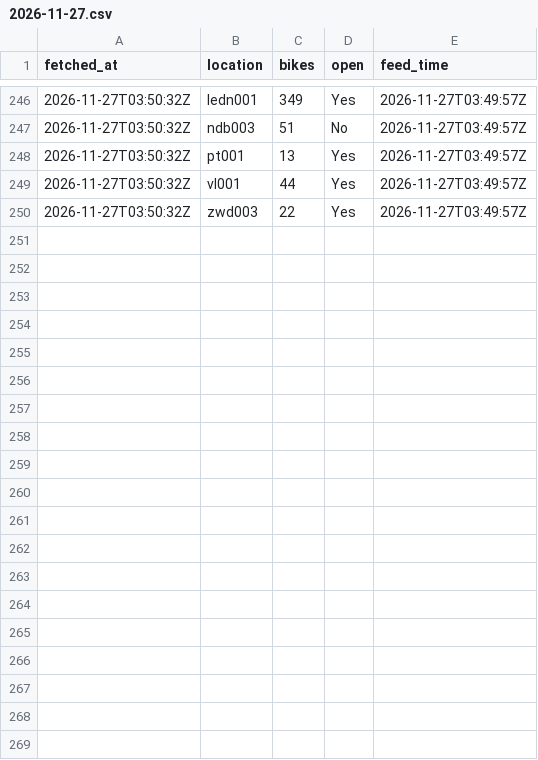
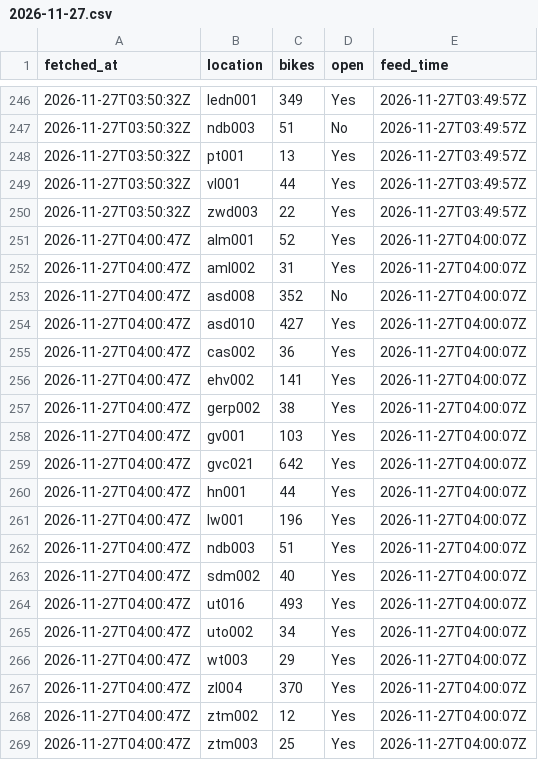
Before and after one commit to jawdat-rana/unexpected-signals, a CSV file: data/ovfiets/2026/11/2026-11-27.csv, drawn as a sheet; only a part is shown, gaps mark what is left out.

```diff
--- a/data/ovfiets/2026/11/2026-11-27.csv
+++ b/data/ovfiets/2026/11/2026-11-27.csv
@@ -250 +250,20 @@ fetched_at,location,bikes,open,feed_time
 2026-11-27T03:50:32Z,zwd003,22,Yes,2026-11-27T03:49:57Z
+2026-11-27T04:00:47Z,alm001,52,Yes,2026-11-27T04:00:07Z
+2026-11-27T04:00:47Z,aml002,31,Yes,2026-11-27T04:00:07Z
+2026-11-27T04:00:47Z,asd008,352,No,2026-11-27T04:00:07Z
+2026-11-27T04:00:47Z,asd010,427,Yes,2026-11-27T04:00:07Z
+2026-11-27T04:00:47Z,cas002,36,Yes,2026-11-27T04:00:07Z
+2026-11-27T04:00:47Z,ehv002,141,Yes,2026-11-27T04:00:07Z
+2026-11-27T04:00:47Z,gerp002,38,Yes,2026-11-27T04:00:07Z
+2026-11-27T04:00:47Z,gv001,103,Yes,2026-11-27T04:00:07Z
+2026-11-27T04:00:47Z,gvc021,642,Yes,2026-11-27T04:00:07Z
+2026-11-27T04:00:47Z,hn001,44,Yes,2026-11-27T04:00:07Z
+2026-11-27T04:00:47Z,lw001,196,Yes,2026-11-27T04:00:07Z
+2026-11-27T04:00:47Z,ndb003,51,Yes,2026-11-27T04:00:07Z
+2026-11-27T04:00:47Z,sdm002,40,Yes,2026-11-27T04:00:07Z
+2026-11-27T04:00:47Z,ut016,493,Yes,2026-11-27T04:00:07Z
+2026-11-27T04:00:47Z,uto002,34,Yes,2026-11-27T04:00:07Z
+2026-11-27T04:00:47Z,wt003,29,Yes,2026-11-27T04:00:07Z
+2026-11-27T04:00:47Z,zl004,370,Yes,2026-11-27T04:00:07Z
+2026-11-27T04:00:47Z,ztm002,12,Yes,2026-11-27T04:00:07Z
+2026-11-27T04:00:47Z,ztm003,25,Yes,2026-11-27T04:00:07Z
```
Also changed, not shown: data/bridges/2026/11/2026-11-27.csv, data/bridges/2026/11/2026-11-28.csv, 7 other files.
